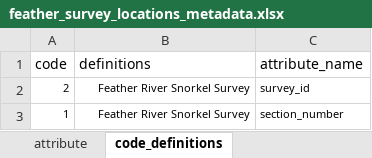
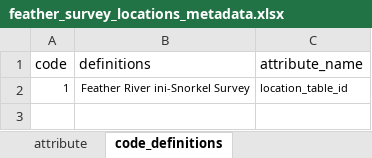
Before and after one commit to FlowWest/feather-mini-snorkel, an Excel workbook: data-raw/metadata/feather_survey_locations_metadata.xlsx, sheet code_definitions, drawn as a sheet; values as stored, in another font and other column widths than the file's, no borders; removed rows and columns are numbered as before the commit, all else as after; the diff names each change by its address in the sheet, - before the commit and + after, or states it on an @@ line.

```diff
--- a/data-raw/metadata/feather_survey_locations_metadata.xlsx (sheet code_definitions)
+++ b/data-raw/metadata/feather_survey_locations_metadata.xlsx (sheet code_definitions)
-row 2: 2 | Feather River Snorkel Survey | survey_id
-B2 (definitions): Feather River Snorkel Survey
+B2 (definitions): Feather River ini-Snorkel Survey
-C2 (attribute_name): section_number
+C2 (attribute_name): location_table_id
```
Also changed, not shown: data-raw/metadata/feather_microhabitat_metadata.xlsx, 1 other file.
